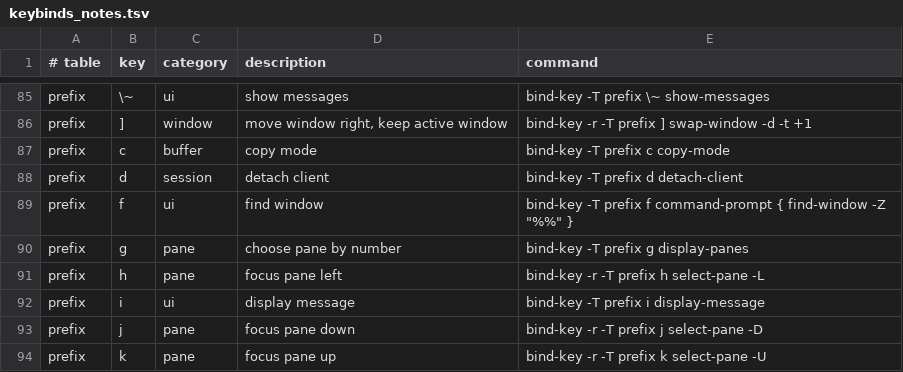
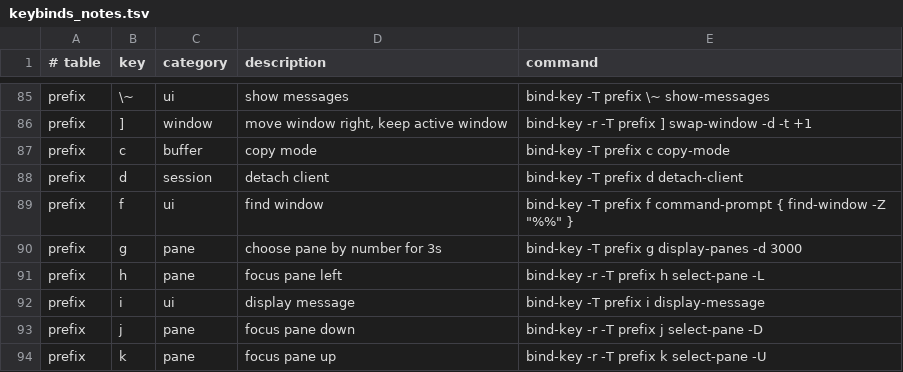
Before and after one commit to toxaO/dotfiles, a TSV file: tmux/keybinds_notes.tsv, drawn as a sheet; only a part is shown, gaps mark what is left out.

```diff
--- a/tmux/keybinds_notes.tsv
+++ b/tmux/keybinds_notes.tsv
@@ -89,3 +89,3 @@ prefix	d	session	detach client	bind-key    -T prefix d       detach-client
 prefix	f	ui	find window	bind-key    -T prefix f       command-prompt { find-window -Z "%%" }
-prefix	g	pane	choose pane by number	bind-key    -T prefix g       display-panes
+prefix	g	pane	choose pane by number for 3s	bind-key    -T prefix g       display-panes -d 3000
 prefix	h	pane	focus pane left	bind-key -r -T prefix h       select-pane -L
```
Also changed, not shown: 23 other files.
